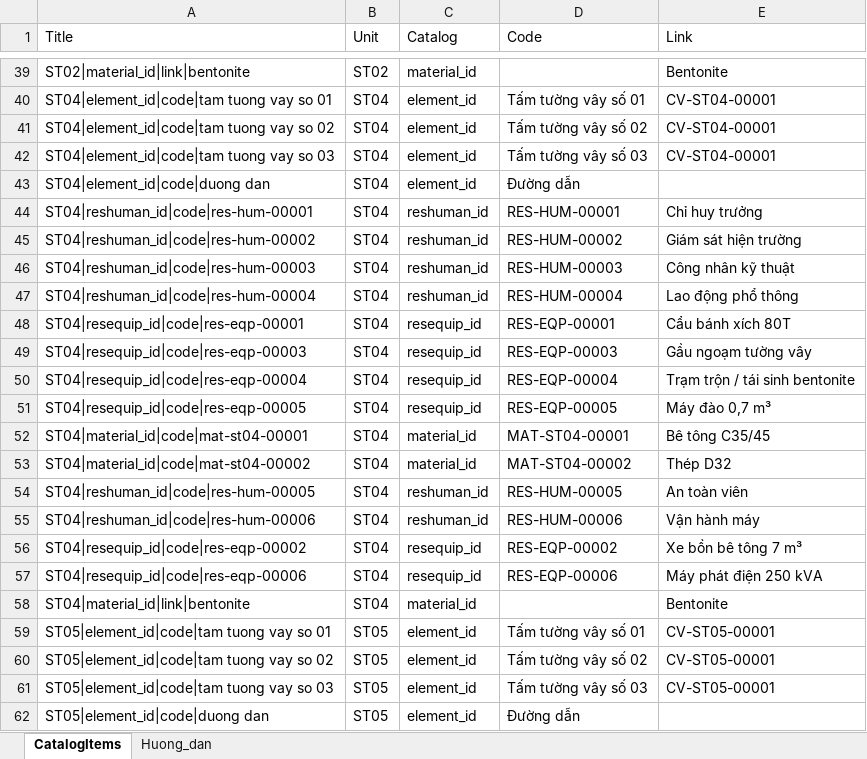
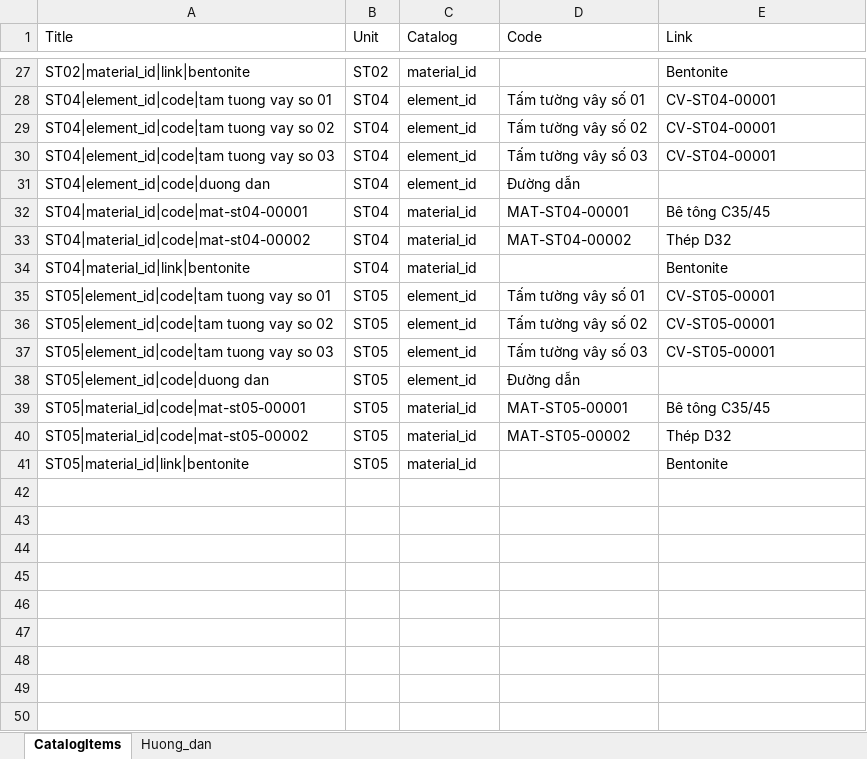
Before and after one commit to raymondtruongdev/DQM_workspace_portal, an Excel workbook: data_test/sharepoint_sample/CatalogItems_list.xlsx, sheet CatalogItems, drawn as a sheet; only a part is shown, gaps mark what is left out; the shorter side is filled out with more unchanged rows; values as stored, in another font and other column widths than the file's, no borders; table styles not drawn; removed rows and columns are numbered as before the commit, all else as after; the diff covers the shown part only; the diff names each change by its address in the sheet, - before the commit and + after, or states it on an @@ line.

Commit message:
feat(report): share common catalog items across units via Unit=ALL

```diff
--- a/data_test/sharepoint_sample/CatalogItems_list.xlsx (sheet CatalogItems)
+++ b/data_test/sharepoint_sample/CatalogItems_list.xlsx (sheet CatalogItems)
-row 44: ST04|reshuman_id|code|res-hum-00001 | ST04 | reshuman_id | RES-HUM-00001 | Chỉ huy trưởng
-row 45: ST04|reshuman_id|code|res-hum-00002 | ST04 | reshuman_id | RES-HUM-00002 | Giám sát hiện trường
-row 46: ST04|reshuman_id|code|res-hum-00003 | ST04 | reshuman_id | RES-HUM-00003 | Công nhân kỹ thuật
-row 47: ST04|reshuman_id|code|res-hum-00004 | ST04 | reshuman_id | RES-HUM-00004 | Lao động phổ thông
-row 48: ST04|resequip_id|code|res-eqp-00001 | ST04 | resequip_id | RES-EQP-00001 | Cẩu bánh xích 80T
-row 49: ST04|resequip_id|code|res-eqp-00003 | ST04 | resequip_id | RES-EQP-00003 | Gầu ngoạm tường vây
-row 50: ST04|resequip_id|code|res-eqp-00004 | ST04 | resequip_id | RES-EQP-00004 | Trạm trộn / tái sinh bentonite
-row 51: ST04|resequip_id|code|res-eqp-00005 | ST04 | resequip_id | RES-EQP-00005 | Máy đào 0,7 m³
-row 54: ST04|reshuman_id|code|res-hum-00005 | ST04 | reshuman_id | RES-HUM-00005 | An toàn viên
-row 55: ST04|reshuman_id|code|res-hum-00006 | ST04 | reshuman_id | RES-HUM-00006 | Vận hành máy
-row 56: ST04|resequip_id|code|res-eqp-00002 | ST04 | resequip_id | RES-EQP-00002 | Xe bồn bê tông 7 m³
-row 57: ST04|resequip_id|code|res-eqp-00006 | ST04 | resequip_id | RES-EQP-00006 | Máy phát điện 250 kVA
```
Also changed, not shown: 12 added rows and 36 removed rows elsewhere in this sheet, sheet Huong_dan, 2 other files.
